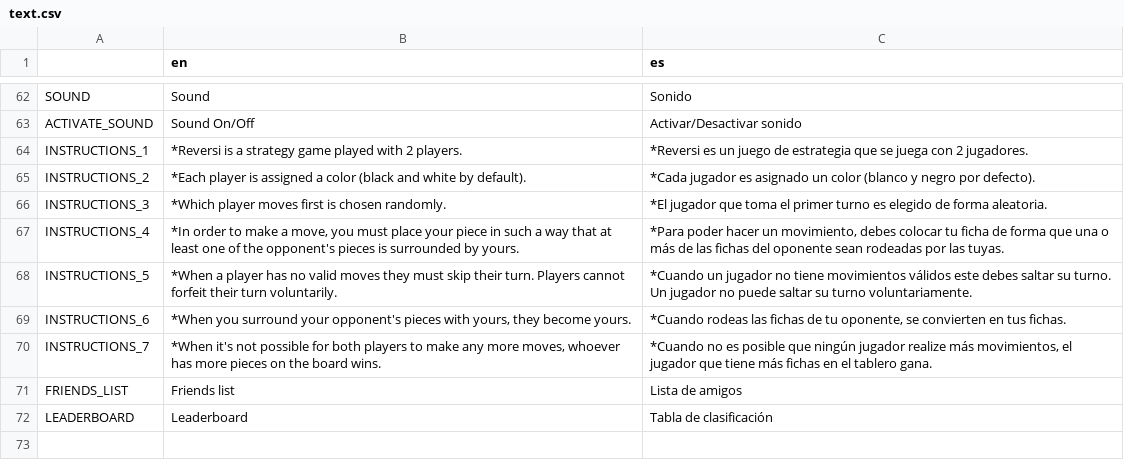
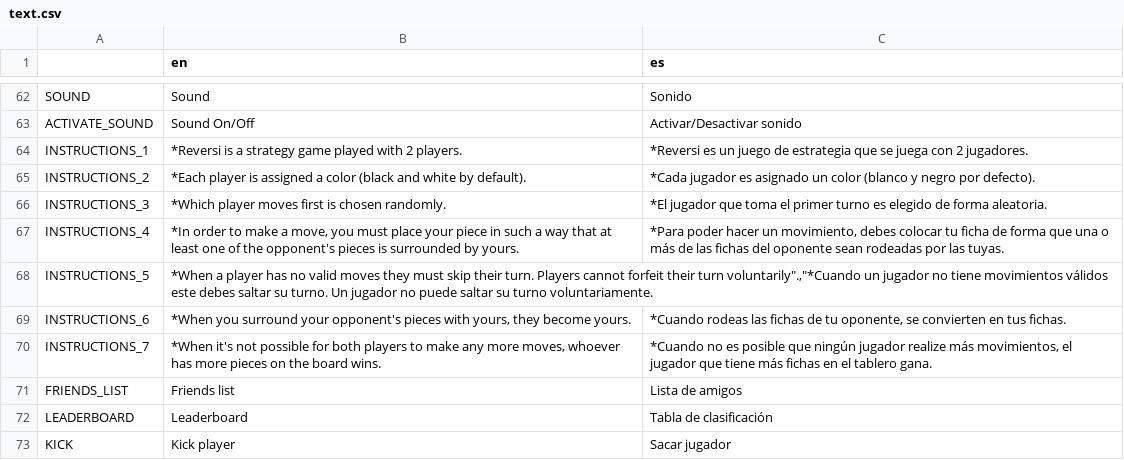
Before and after one commit to One-Liu/Reversi, a CSV file: resources/text.csv, drawn as a sheet; only a part is shown, gaps mark what is left out; the diff names each change by its address in the sheet, - before the commit and + after, or states it on an @@ line.

```diff
--- a/resources/text.csv
+++ b/resources/text.csv
-B68 (en): …their turn voluntarily.
+B68 (en): …their turn voluntarily".,"*Cuando un jugador no tiene movimientos válidos este debes saltar su turno. Un jugador no puede saltar su turno voluntariamente.
-C68 (es): *Cuando un jugador no tiene movimientos válidos este debes saltar su turno. Un jugador no puede saltar su turno voluntariamente.
+C68 (es): (empty)
+row 73: KICK | Kick player | Sacar jugador
```
Also changed, not shown: 5 other files.
